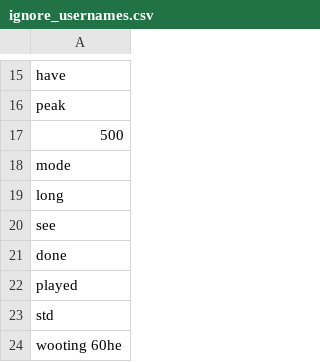
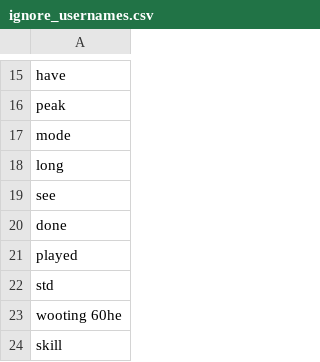
Before and after one commit to mbalsdon/osu-about-me-graph, a CSV file: ignore_usernames.csv, drawn as a sheet; only a part is shown, gaps mark what is left out; the shorter side is filled out with more unchanged rows; the diff names each change by its address in the sheet, - before the commit and + after, or states it on an @@ line.

```diff
--- a/ignore_usernames.csv
+++ b/ignore_usernames.csv
-row 17: 500
```
Also changed, not shown: 5 other files.
